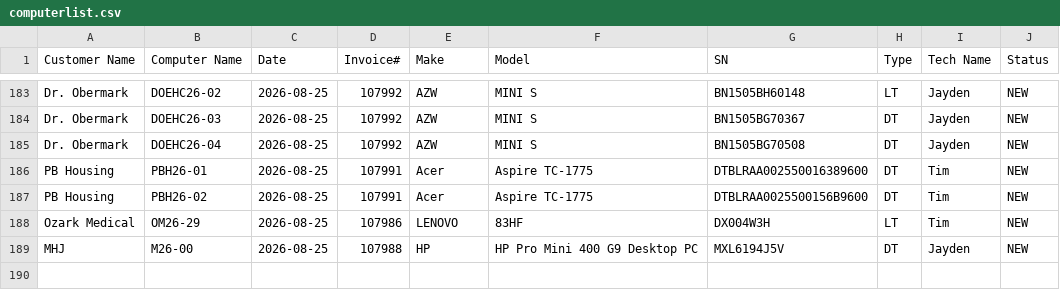
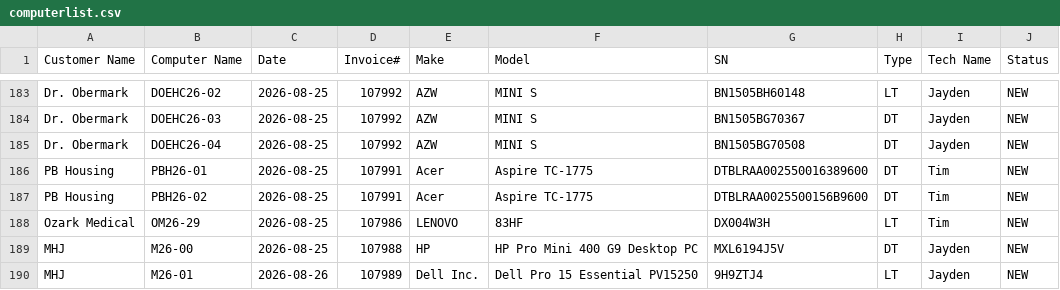
Before and after one commit to TCBCTim/BasicPrep, a CSV file: computerlist.csv, drawn as a sheet; only a part is shown, gaps mark what is left out.

Commit message:
Appended new row for M26-01 (Status: NEW)

```diff
--- a/computerlist.csv
+++ b/computerlist.csv
@@ -189 +189,2 @@
 "MHJ","M26-00","2026-08-25","107988","HP","HP Pro Mini 400 G9 Desktop PC","MXL6194J5V","DT","Jayden","NEW"
+"MHJ","M26-01","2026-08-26","107989","Dell Inc.","Dell Pro 15 Essential PV15250","9H9ZTJ4","LT","Jayden","NEW"
```
